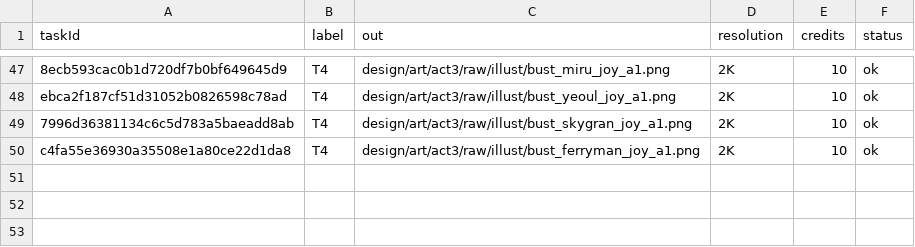
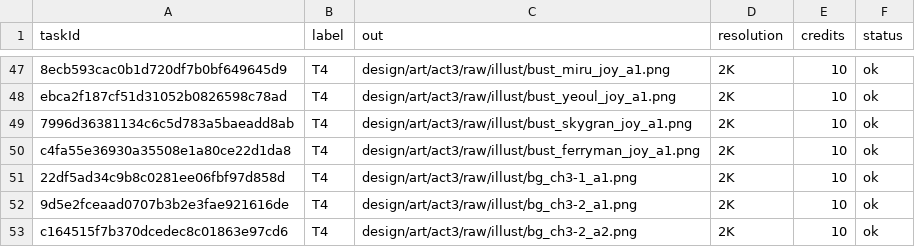
Before and after one commit to 989-alt/woorimal-rpg, a TSV file: design/art/credits.tsv, drawn as a sheet; only a part is shown, gaps mark what is left out.

```diff
--- a/design/art/credits.tsv
+++ b/design/art/credits.tsv
@@ -50 +50,4 @@ ebca2f187cf51d31052b0826598c78ad	T4	design/art/act3/raw/illust/bust_yeoul_joy_a1
 c4fa55e36930a35508e1a80ce22d1da8	T4	design/art/act3/raw/illust/bust_ferryman_joy_a1.png	2K	10	ok
+22df5ad34c9b8c0281ee06fbf97d858d	T4	design/art/act3/raw/illust/bg_ch3-1_a1.png	2K	10	ok
+9d5e2fceaad0707b3b2e3fae921616de	T4	design/art/act3/raw/illust/bg_ch3-2_a1.png	2K	10	ok
+c164515f7b370dcedec8c01863e97cd6	T4	design/art/act3/raw/illust/bg_ch3-2_a2.png	2K	10	ok
```
Also changed, not shown: 7 other files.
